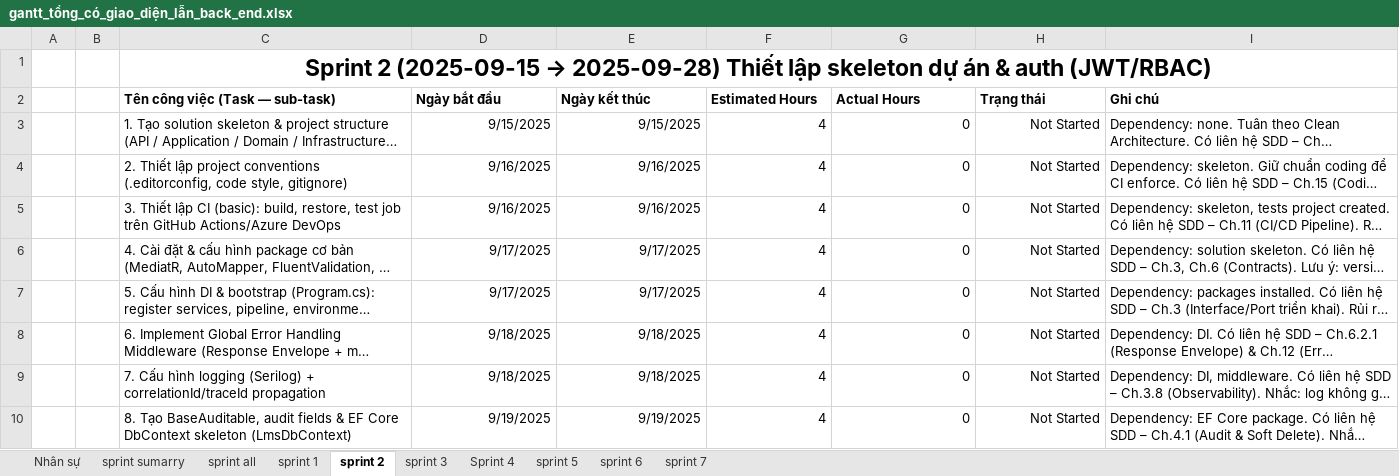
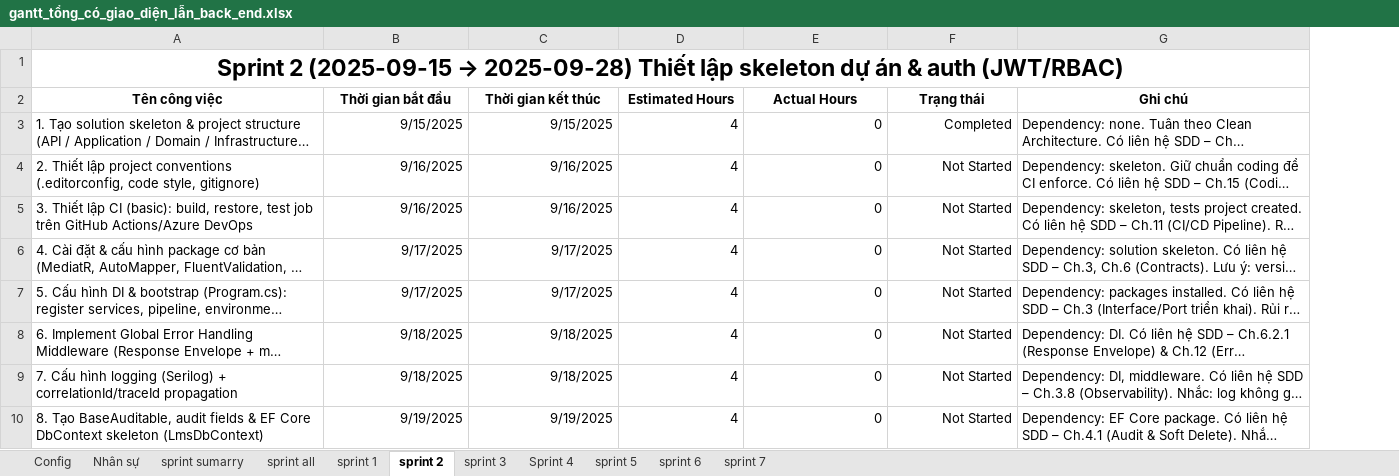
Before and after one commit to SokKimThanh/LmsMini, an Excel workbook: File Tài liệu/File kế hoạch gantt/gantt_tổng_có_giao_diện_lẫn_back_end.xlsx, sheet sprint 2, drawn as a sheet; only a part is shown; long unchanged cells end in …; values as stored, in another font and other column widths than the file's, no borders; conditional formats and table styles not drawn; removed rows and columns are numbered as before the commit, all else as after; the diff names each change by its address in the sheet, - before the commit and + after, or states it on an @@ line.

Commit message:
Cập nhật vba mã màu trạng thái

```diff
--- a/File Tài liệu/File kế hoạch gantt/gantt_tổng_có_giao_diện_lẫn_back_end.xlsx (sheet sprint 2)
+++ b/File Tài liệu/File kế hoạch gantt/gantt_tổng_có_giao_diện_lẫn_back_end.xlsx (sheet sprint 2)
+sheet tab: Config
-column A, empty
-column B, empty
-A2: Tên công việc (Task — sub-task)
+A2: Tên công việc
-A2:G2 alignment: left
+A2:G2 alignment: center
-B2: Ngày bắt đầu
+B2: Thời gian bắt đầu
-C2: Ngày kết thúc
+C2: Thời gian kết thúc
-F3 (Trạng thái): Not Started
+F3 (Trạng thái): Completed
```
Also changed, not shown: sheet sprint 3, sheet sprint 1, sheet sprint sumarry, sheet Sprint 4, sheet sprint 7, sheet sprint 6, charts or pictures.
